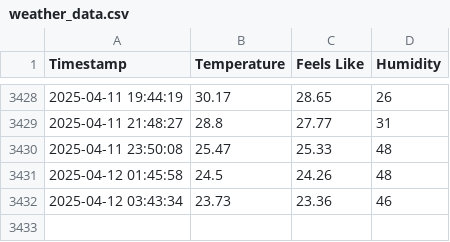
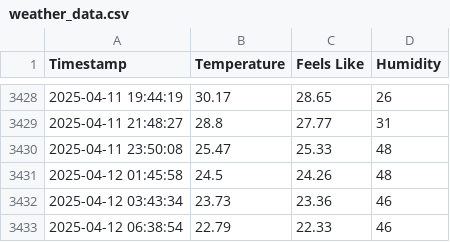
Before and after one commit to swapnanilsharma/github-action-template, a CSV file: weather_data.csv, drawn as a sheet; only a part is shown, gaps mark what is left out.

```diff
--- a/weather_data.csv
+++ b/weather_data.csv
@@ -3432 +3432,2 @@ Timestamp,Temperature,Feels Like,Humidity
 2025-04-12 03:43:34,23.73,23.36,46
+2025-04-12 06:38:54,22.79,22.33,46
```
